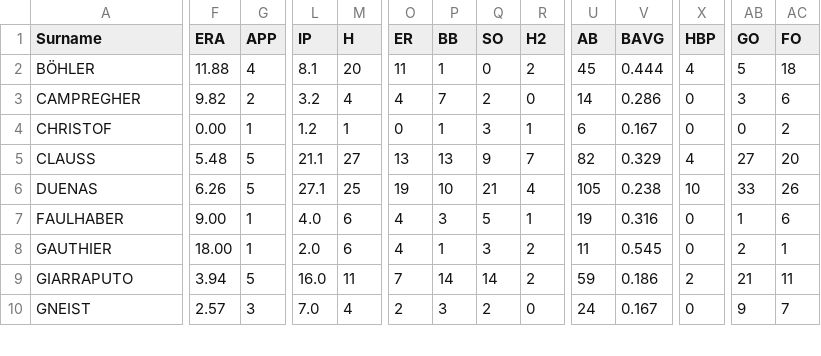
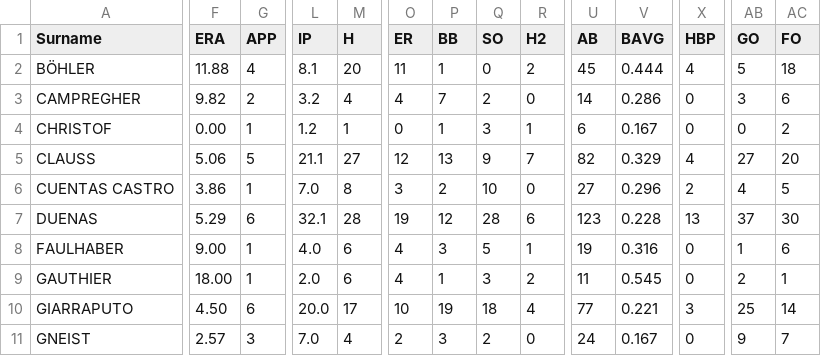
Before and after one commit to tonper19/ballgame, a CSV file: data/csv/stats_pitching_raw_abdl_2024.csv, drawn as a sheet; only a part is shown, gaps mark what is left out; addresses are those after the commit; rows hold the shown columns only; the diff covers the shown part only; the diff names each change by its address in the sheet, - before the commit and + after, or states it on an @@ line.

```diff
--- a/data/csv/stats_pitching_raw_abdl_2024.csv
+++ b/data/csv/stats_pitching_raw_abdl_2024.csv
-F5 (ERA): 5.48
+F5 (ERA): 5.06
-O5 (ER): 13
+O5 (ER): 12
+row 6: CUENTAS CASTRO | 3.86 | 1 | 7.0 | 8 | 3 | 2 | 10 | 0 | 27 | 0.296 | 2 | 4 | 5
-F7 (ERA): 6.26
+F7 (ERA): 5.29
-G7 (APP): 5
+G7 (APP): 6
-L7 (IP): 27.1
+L7 (IP): 32.1
-M7 (H): 25
+M7 (H): 28
-P7 (BB): 10
+P7 (BB): 12
-Q7 (SO): 21
+Q7 (SO): 28
-R7 (H2): 4
+R7 (H2): 6
-U7 (AB): 105
+U7 (AB): 123
-V7 (BAVG): 0.238
+V7 (BAVG): 0.228
-X7 (HBP): 10
+X7 (HBP): 13
-AB7 (GO): 33
+AB7 (GO): 37
-AC7 (FO): 26
+AC7 (FO): 30
-F10 (ERA): 3.94
+F10 (ERA): 4.50
-G10 (APP): 5
+G10 (APP): 6
-L10 (IP): 16.0
+L10 (IP): 20.0
-M10 (H): 11
+M10 (H): 17
-O10 (ER): 7
+O10 (ER): 10
-P10 (BB): 14
+P10 (BB): 19
-Q10 (SO): 14
+Q10 (SO): 18
-R10 (H2): 2
+R10 (H2): 4
-U10 (AB): 59
+U10 (AB): 77
-V10 (BAVG): 0.186
+V10 (BAVG): 0.221
-X10 (HBP): 2
+X10 (HBP): 3
-AB10 (GO): 21
+AB10 (GO): 25
-AC10 (FO): 11
+AC10 (FO): 14
```
Also changed, not shown: 2 added rows and 74 edited cells elsewhere in this file, data/csv/stats_batting_raw_sbl_2024.csv, data/csv/stats_batting_raw_shk_2024.csv, 16 other files.
